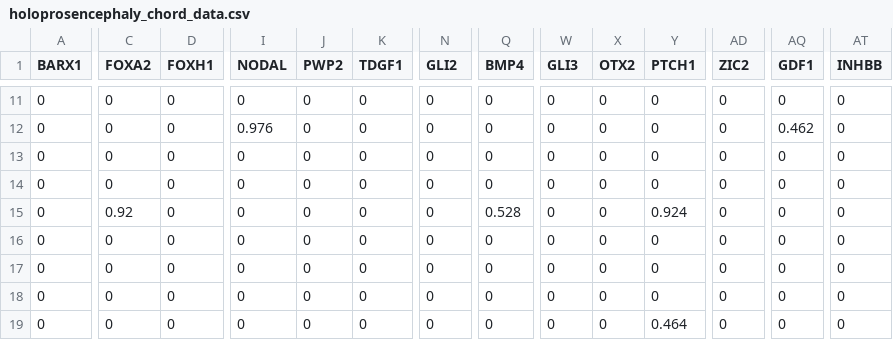
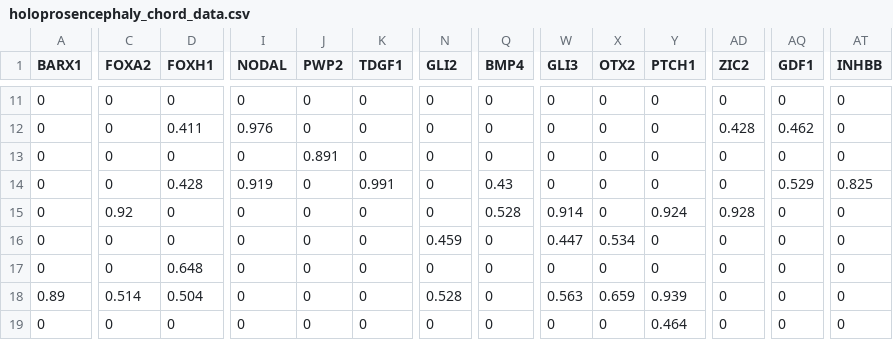
Before and after one commit to mpoegel/SemNExT-Visualizations, a CSV file: chord_data/holoprosencephaly_chord_data.csv, drawn as a sheet; only a part is shown, gaps mark what is left out; the diff covers the shown part only; the diff names each change by its address in the sheet, - before the commit and + after, or states it on an @@ line.

```diff
--- a/chord_data/holoprosencephaly_chord_data.csv
+++ b/chord_data/holoprosencephaly_chord_data.csv
-D12 (FOXH1): 0
+D12 (FOXH1): 0.411
-AD12 (ZIC2): 0
+AD12 (ZIC2): 0.428
-J13 (PWP2): 0
+J13 (PWP2): 0.891
-D14 (FOXH1): 0
+D14 (FOXH1): 0.428
-I14 (NODAL): 0
+I14 (NODAL): 0.919
-K14 (TDGF1): 0
+K14 (TDGF1): 0.991
-Q14 (BMP4): 0
+Q14 (BMP4): 0.43
-AQ14 (GDF1): 0
+AQ14 (GDF1): 0.529
-AT14 (INHBB): 0
+AT14 (INHBB): 0.825
-W15 (GLI3): 0
+W15 (GLI3): 0.914
-AD15 (ZIC2): 0
+AD15 (ZIC2): 0.928
-N16 (GLI2): 0
+N16 (GLI2): 0.459
-W16 (GLI3): 0
+W16 (GLI3): 0.447
-X16 (OTX2): 0
+X16 (OTX2): 0.534
-D17 (FOXH1): 0
+D17 (FOXH1): 0.648
-A18 (BARX1): 0
+A18 (BARX1): 0.89
-C18 (FOXA2): 0
+C18 (FOXA2): 0.514
-D18 (FOXH1): 0
+D18 (FOXH1): 0.504
-N18 (GLI2): 0
+N18 (GLI2): 0.528
-W18 (GLI3): 0
+W18 (GLI3): 0.563
-X18 (OTX2): 0
+X18 (OTX2): 0.659
-Y18 (PTCH1): 0
+Y18 (PTCH1): 0.939
```
Also changed, not shown: 135 edited cells elsewhere in this file, chord_data/WilliamsBeurenSyndrome_chord_data.csv, chord_data/alzheimer_chord_data.csv, 10 other files.
